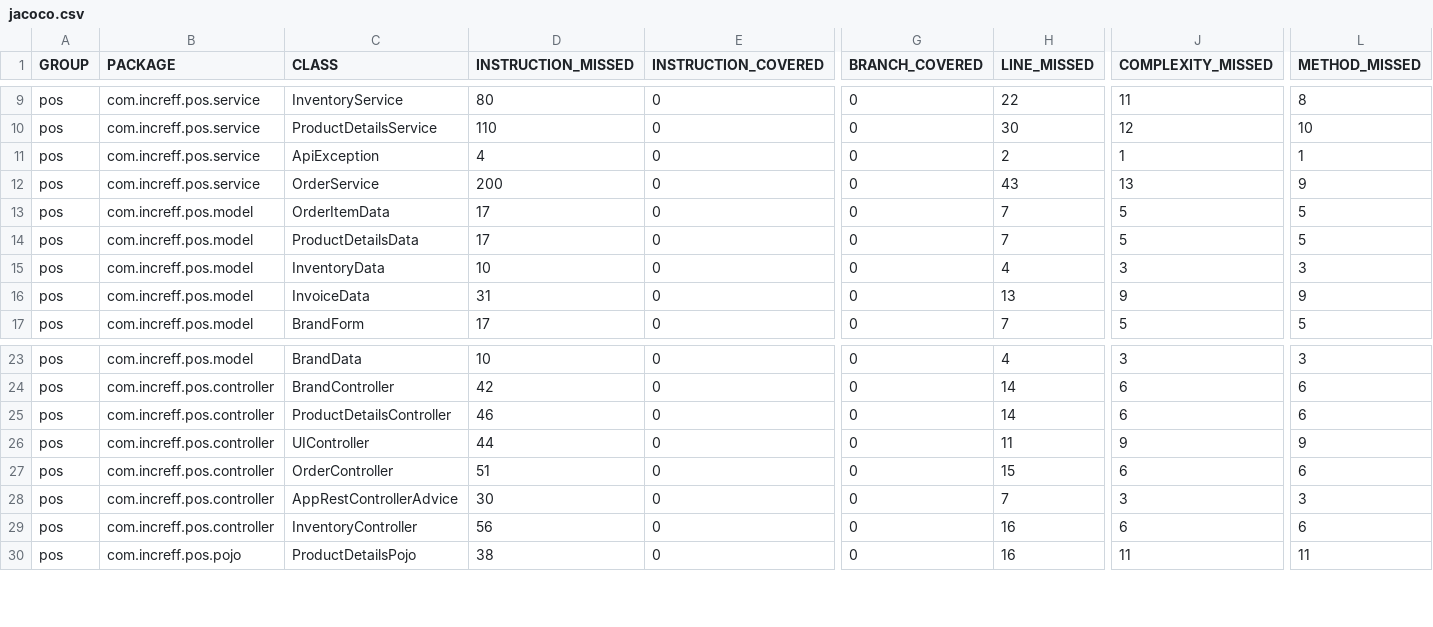
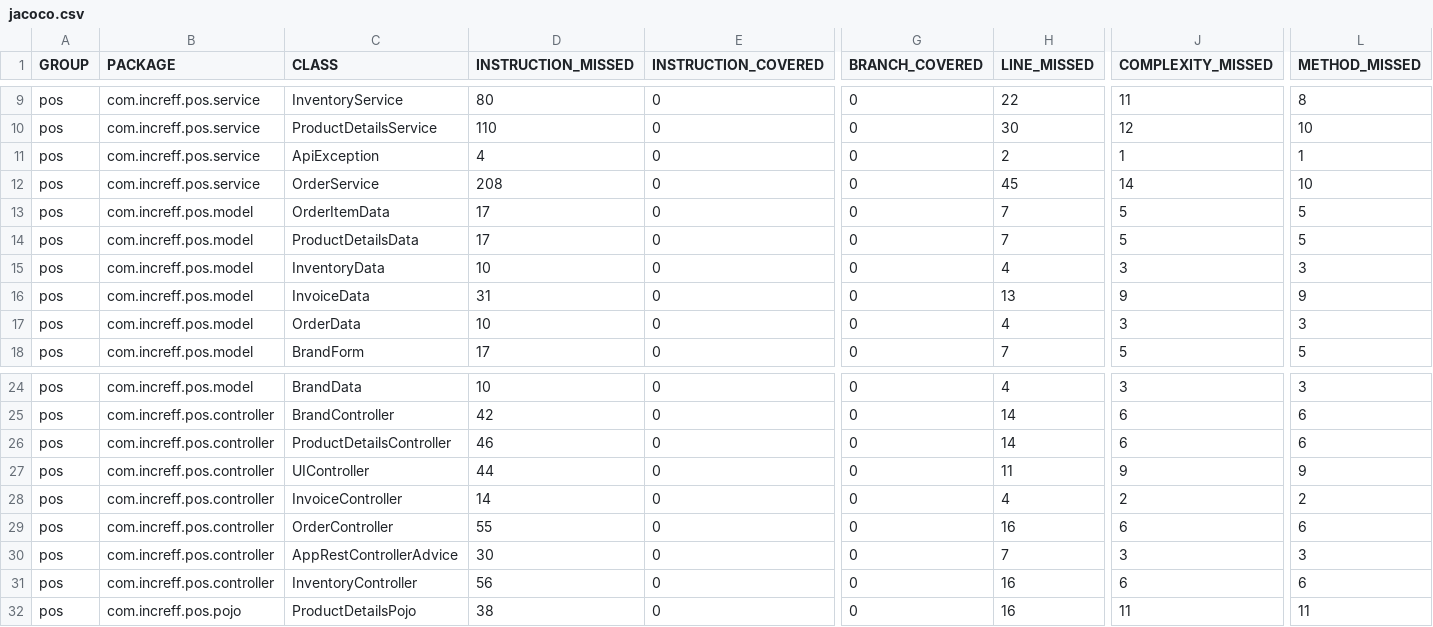
Before and after one commit to suprit98/POS_increff, a CSV file: target/site/jacoco/jacoco.csv, drawn as a sheet; only a part is shown, gaps mark what is left out; addresses are those after the commit; rows hold the shown columns only; the diff names each change by its address in the sheet, - before the commit and + after, or states it on an @@ line.

Commit message:
Added specific download buttons for invoices

```diff
--- a/target/site/jacoco/jacoco.csv
+++ b/target/site/jacoco/jacoco.csv
-D12 (INSTRUCTION_MISSED): 200
+D12 (INSTRUCTION_MISSED): 208
-H12 (LINE_MISSED): 43
+H12 (LINE_MISSED): 45
-J12 (COMPLEXITY_MISSED): 13
+J12 (COMPLEXITY_MISSED): 14
-L12 (METHOD_MISSED): 9
+L12 (METHOD_MISSED): 10
+row 17: pos | com.increff.pos.model | OrderData | 10 | 0 | 0 | 4 | 3 | 3
+row 28: pos | com.increff.pos.controller | InvoiceController | 14 | 0 | 0 | 4 | 2 | 2
-D29 (INSTRUCTION_MISSED): 51
+D29 (INSTRUCTION_MISSED): 55
-H29 (LINE_MISSED): 15
+H29 (LINE_MISSED): 16
```
Also changed, not shown: 42 other files.
